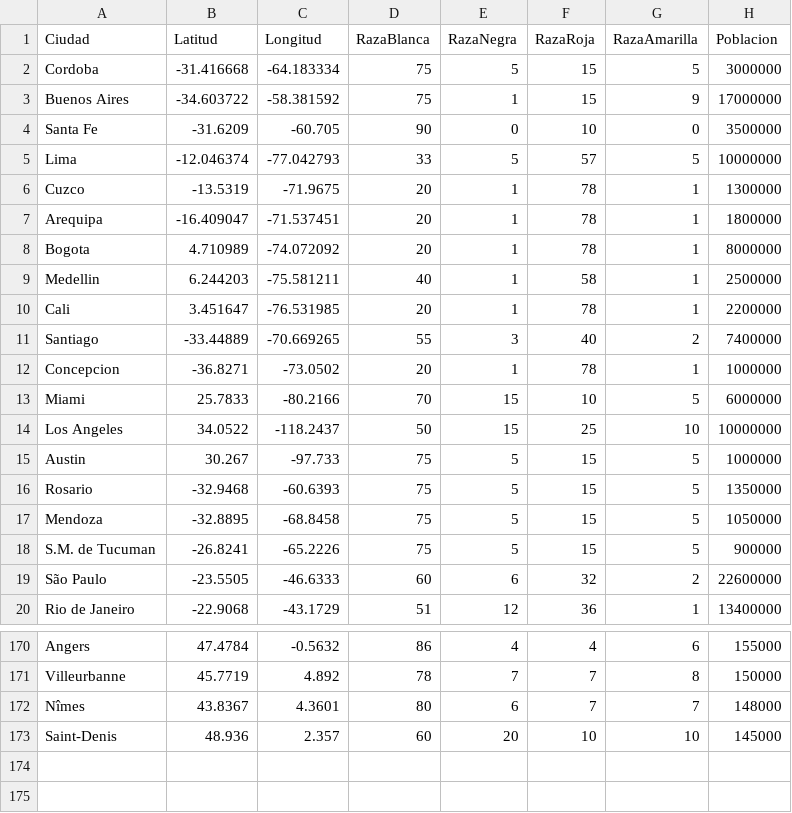
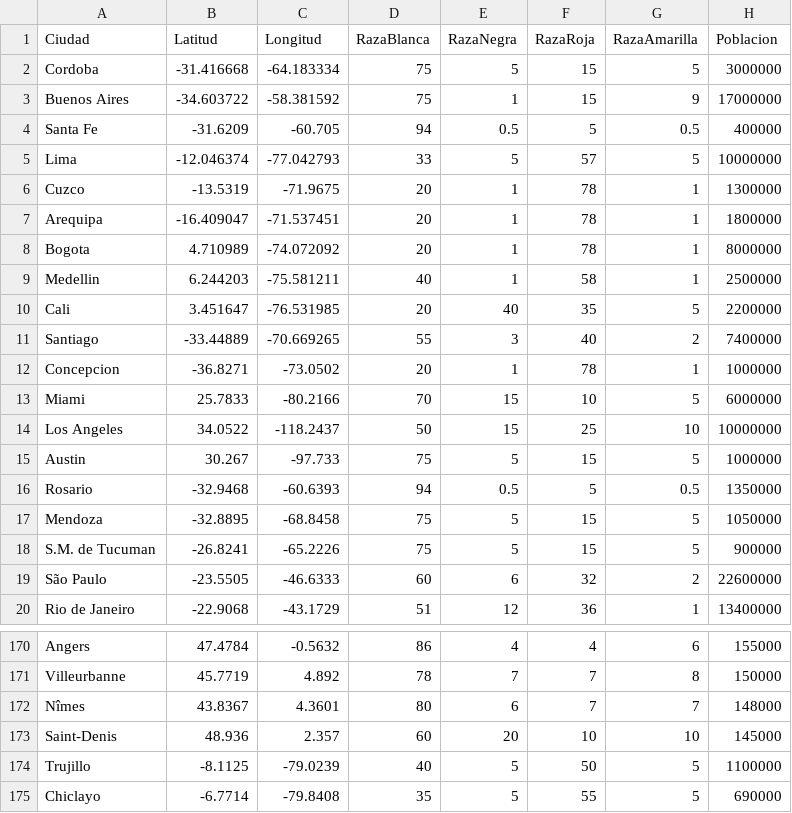
Before and after one commit to racesolution/racialmaps_front, a CSV file: public/datos-mapa.csv, drawn as a sheet; only a part is shown, gaps mark what is left out.

Commit message:
data: actualización automática del mapa nocturno (23:11)

```diff
--- a/public/datos-mapa.csv
+++ b/public/datos-mapa.csv
@@ -3,3 +3,3 @@ Cordoba,-31.416668,-64.183334,75,5,15,5,3000000
 Buenos Aires,-34.603722,-58.381592,75,1,15,9,17000000
-Santa Fe,-31.6209,-60.705,90,0,10,0,3500000
+Santa Fe,-31.6209,-60.705,94,0.5,5,0.5,400000
 Lima,-12.046374,-77.042793,33,5,57,5,10000000
@@ -9,3 +9,3 @@ Bogota,4.710989,-74.072092,20,1,78,1,8000000
 Medellin,6.244203,-75.581211,40,1,58,1,2500000
-Cali,3.451647,-76.531985,20,1,78,1,2200000
+Cali,3.451647,-76.531985,20,40,35,5,2200000
 Santiago,-33.44889,-70.669265,55,3,40,2,7400000
@@ -15,3 +15,3 @@ Los Angeles,34.0522,-118.2437,50,15,25,10,10000000
 Austin,30.267,-97.733,75,5,15,5,1000000
-Rosario,-32.9468,-60.6393,75,5,15,5,1350000
+Rosario,-32.9468,-60.6393,94,0.5,5,0.5,1350000
 Mendoza,-32.8895,-68.8458,75,5,15,5,1050000
@@ -173 +173,3 @@ Nîmes,43.8367,4.3601,80,6,7,7,148000
 Saint-Denis,48.936,2.357,60,20,10,10,145000
+Trujillo,-8.1125,-79.0239,40,5,50,5,1100000
+Chiclayo,-6.7714,-79.8408,35,5,55,5,690000
```
